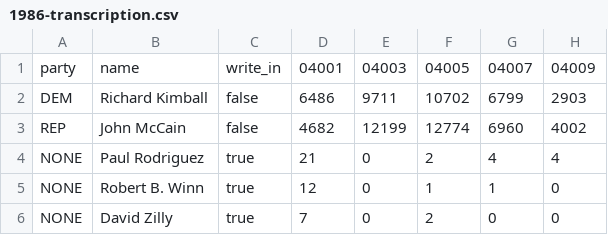
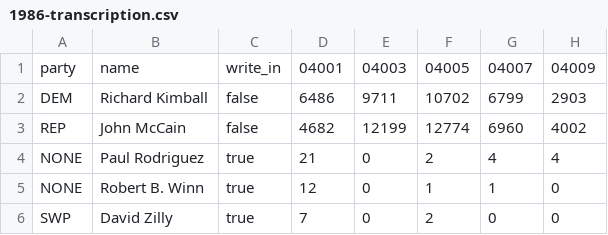
Before and after one commit to PrashanthMurali1/arizona-election-data, a CSV file: data/raw/us-senate/1986-transcription.csv, drawn as a sheet; only a part is shown; the diff names each change by its address in the sheet, - before the commit and + after, or states it on an @@ line.

```diff
--- a/data/raw/us-senate/1986-transcription.csv
+++ b/data/raw/us-senate/1986-transcription.csv
-A6: NONE
+A6: SWP
```
Also changed, not shown: 39 other files.
